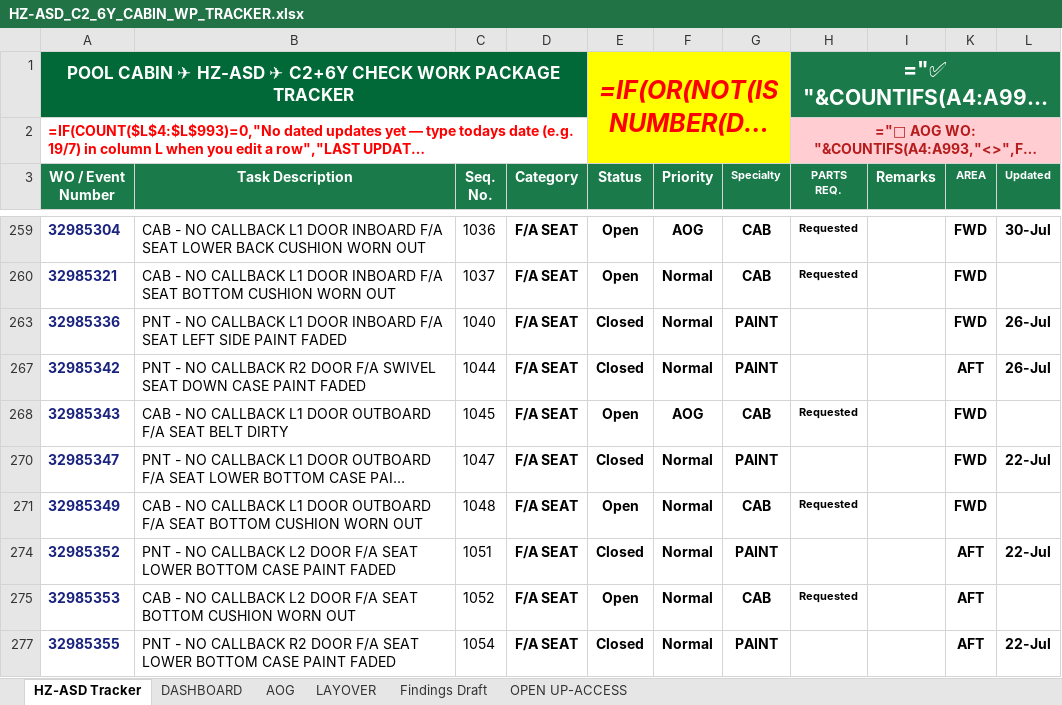
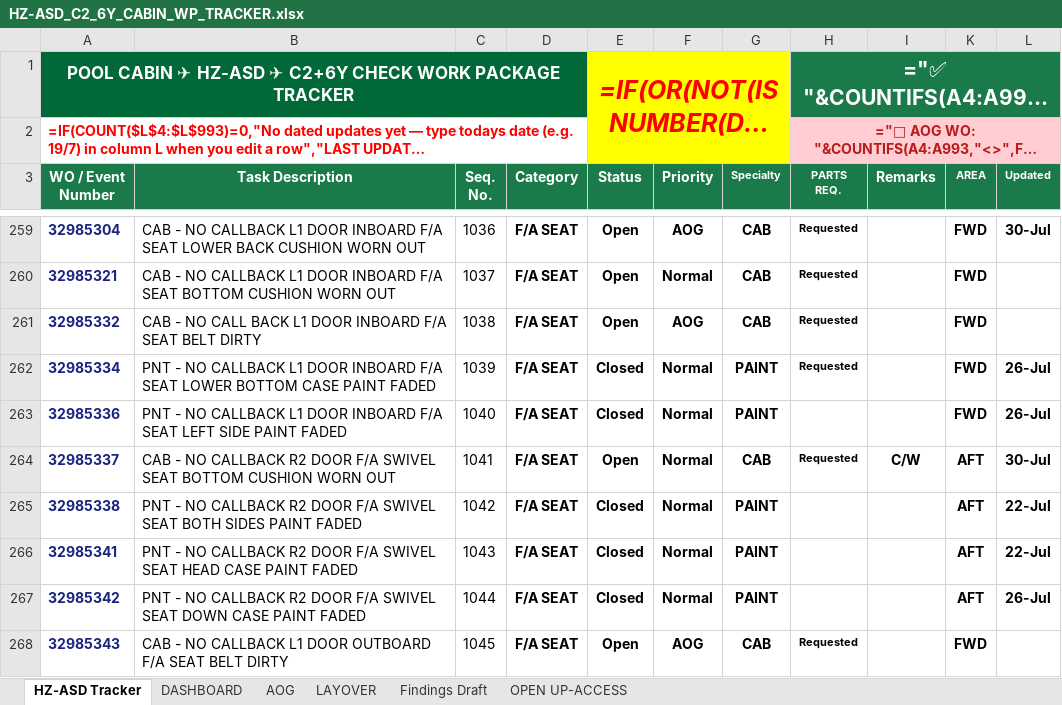
Before and after one commit to Aviproject-bit/avisuite, an Excel workbook: uploads/outbox/HZ-ASD_C2_6Y_CABIN_WP_TRACKER.xlsx, sheet HZ-ASD Tracker, drawn as a sheet; only a part is shown, gaps mark what is left out; the shorter side is filled out with more unchanged rows; long unchanged cells end in …; values as stored, in another font and other column widths than the file's, no borders; formulas without a stored value are shown as written; conditional formats and table styles not drawn; the diff covers the shown part only; the diff names each change by its address in the sheet, - before the commit and + after, or states it on an @@ line.

```diff
--- a/uploads/outbox/HZ-ASD_C2_6Y_CABIN_WP_TRACKER.xlsx (sheet HZ-ASD Tracker)
+++ b/uploads/outbox/HZ-ASD_C2_6Y_CABIN_WP_TRACKER.xlsx (sheet HZ-ASD Tracker)
@@ row 261 unhidden: 32985332 | CAB - NO CALL BACK L1 DOOR INBOARD F/A SEAT BELT DIRTY | 1038 | F/A SEAT | Open | AOG | CAB | Requested |  | FWD @@
@@ row 262 unhidden: 32985334 | PNT - NO CALLBACK L1 DOOR INBOARD F/A SEAT LOWER BOTTOM CASE PAINT FADED | 1039 | F/A SEAT | Closed | Normal | PAINT | Requested |  | FWD | 26-Jul @@
@@ row 264 unhidden: 32985337 | CAB - NO CALLBACK R2 DOOR F/A SWIVEL SEAT BOTTOM CUSHION WORN OUT | 1041 | F/A SEAT | Open | Normal | CAB | Requested | C/W | AFT | 30-Jul @@
@@ row 265 unhidden: 32985338 | PNT - NO CALLBACK R2 DOOR F/A SWIVEL SEAT BOTH SIDES PAINT FADED | 1042 | F/A SEAT | Closed | Normal | PAINT |  |  | AFT | 22-Jul @@
@@ row 266 unhidden: 32985341 | PNT - NO CALLBACK R2 DOOR F/A SWIVEL SEAT HEAD CASE PAINT FADED | 1043 | F/A SEAT | Closed | Normal | PAINT |  |  | AFT | 22-Jul @@
```
Also changed, not shown: 99 hidden or unhidden rows elsewhere in this sheet, sheet AOG.
